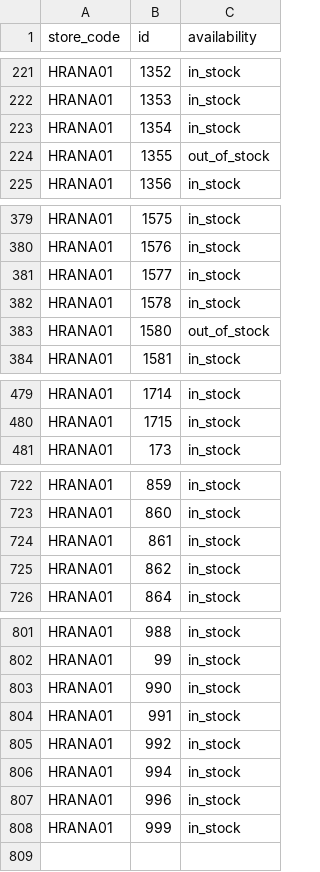
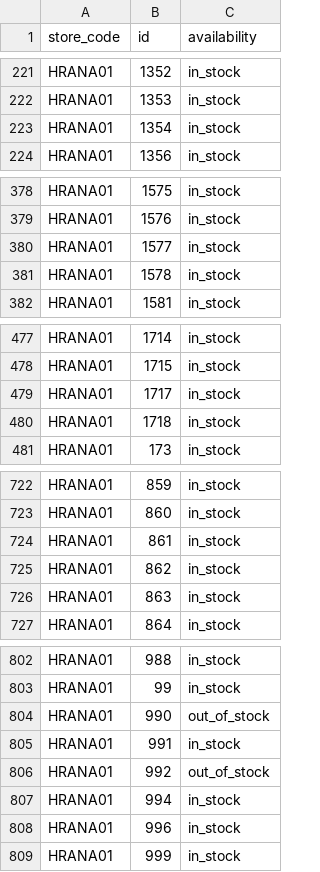
Before and after one commit to k8thegr8st/mistni-inventar, a TSV file: mistni-inventar.tsv, drawn as a sheet; only a part is shown, gaps mark what is left out; the diff covers the shown part only.

```diff
--- a/mistni-inventar.tsv
+++ b/mistni-inventar.tsv
@@ -223,3 +223,2 @@ HRANA01	1353	in_stock
 HRANA01	1354	in_stock
-HRANA01	1355	out_of_stock
 HRANA01	1356	in_stock
@@ -382,3 +381,2 @@ HRANA01	1577	in_stock
 HRANA01	1578	in_stock
-HRANA01	1580	out_of_stock
 HRANA01	1581	in_stock
@@ -480,2 +478,4 @@ HRANA01	1714	in_stock
 HRANA01	1715	in_stock
+HRANA01	1717	in_stock
+HRANA01	1718	in_stock
 HRANA01	173	in_stock
@@ -725,2 +725,3 @@ HRANA01	861	in_stock
 HRANA01	862	in_stock
+HRANA01	863	in_stock
 HRANA01	864	in_stock
@@ -802,5 +803,5 @@ HRANA01	988	in_stock
 HRANA01	99	in_stock
-HRANA01	990	in_stock
+HRANA01	990	out_of_stock
 HRANA01	991	in_stock
-HRANA01	992	in_stock
+HRANA01	992	out_of_stock
 HRANA01	994	in_stock
```
Also changed, not shown: 4 edited cells elsewhere in this file.
